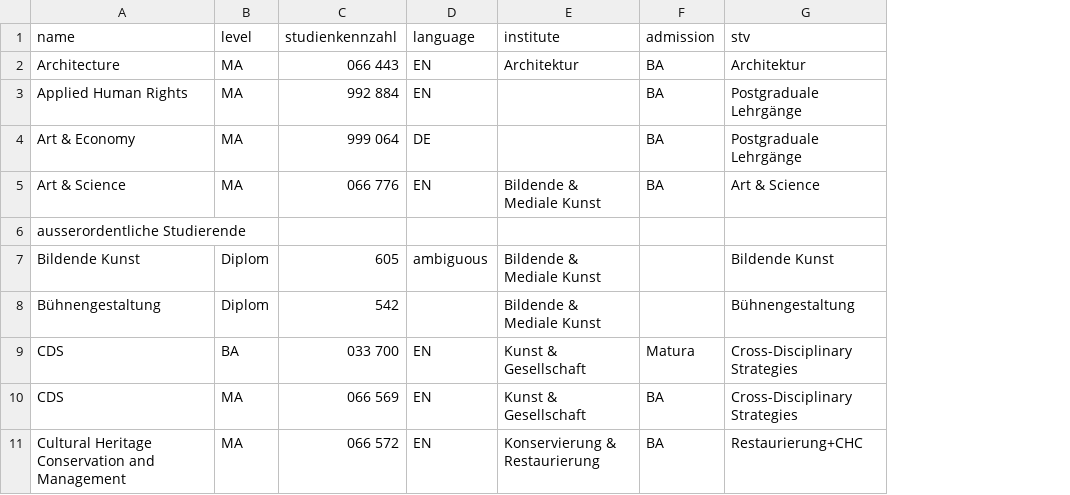
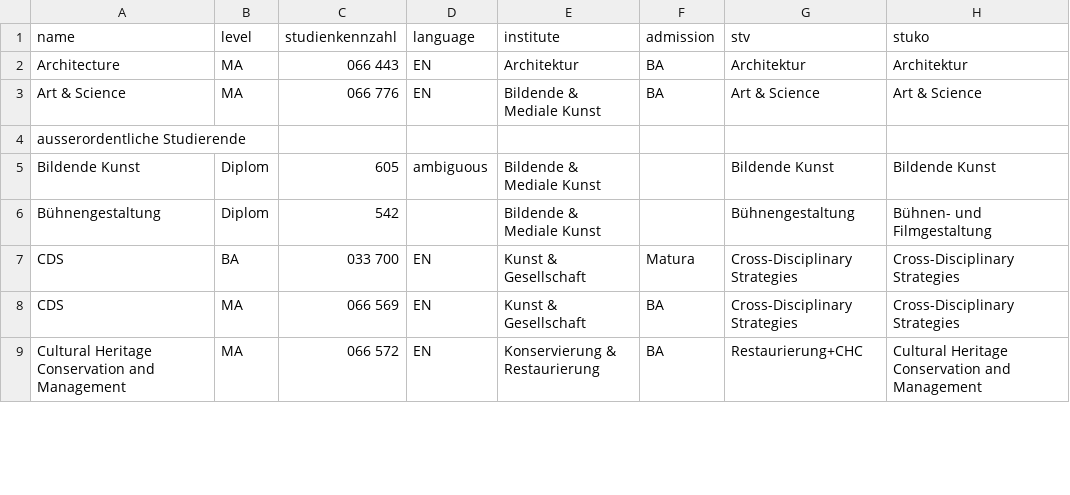
Before and after one commit to hufak/countrycodes, a CSV file: angewandte_study_details.csv, drawn as a sheet; only a part is shown; removed rows and columns are numbered as before the commit, all else as after; the diff names each change by its address in the sheet, - before the commit and + after, or states it on an @@ line.

Commit message:
improvement: add StuKo column to study programme CSV

```diff
--- a/angewandte_study_details.csv
+++ b/angewandte_study_details.csv
+column H (stuko), rows 2-9: Architektur | Art & Science |  | Bildende Kunst | Bühnen- und Filmgestaltung | Cross-Disciplinary Strategies | Cross-Disciplinary Strategies | Cultural Heritage Conservation and Management
-row 3: Applied Human Rights | MA | 992 884 | EN |  | BA | Postgraduale Lehrgänge
-row 4: Art & Economy | MA | 999 064 | DE |  | BA | Postgraduale Lehrgänge
```
